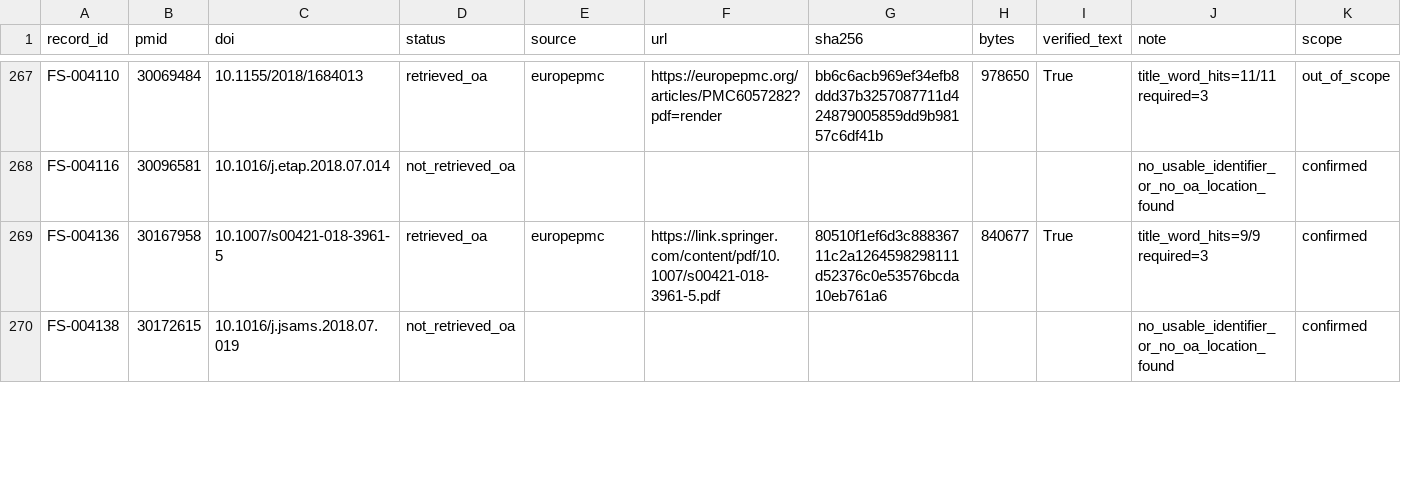
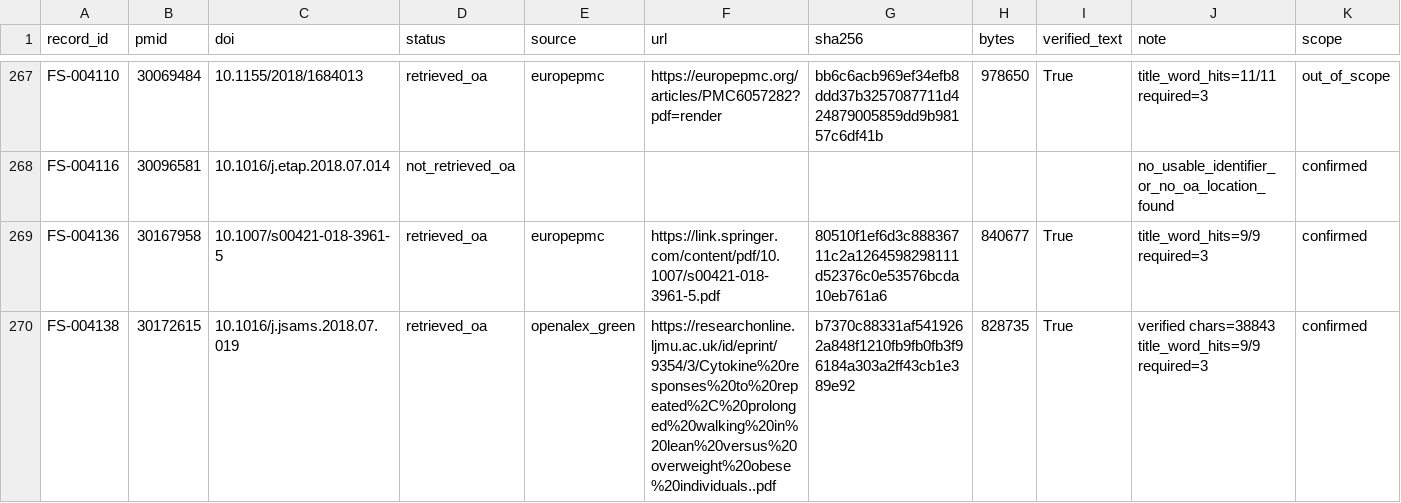
Before and after one commit to BrewSSS/open-window-precision-biomarkers-scoping-review, a CSV file: 04_screening/formal_2026-10-05_v0.9/fulltext/fulltext_fetch_manifest.csv, drawn as a sheet; only a part is shown, gaps mark what is left out; the diff covers the shown part only; the diff names each change by its address in the sheet, - before the commit and + after, or states it on an @@ line.

```diff
--- a/04_screening/formal_2026-10-05_v0.9/fulltext/fulltext_fetch_manifest.csv
+++ b/04_screening/formal_2026-10-05_v0.9/fulltext/fulltext_fetch_manifest.csv
-D270 (status): not_retrieved_oa
+D270 (status): retrieved_oa
-E270 (source): (empty)
+E270 (source): openalex_green
-F270 (url): (empty)
+F270 (url): https://researchonline.ljmu.ac.uk/id/eprint/9354/3/Cytokine%20responses%20to%20repeated%2C%20prolonged%20walking%20in%20lean%20versus%20overweight%20obese%20individuals..pdf
-G270 (sha256): (empty)
+G270 (sha256): b7370c88331af5419262a848f1210fb9fb0fb3f96184a303a2ff43cb1e389e92
-H270 (bytes): (empty)
+H270 (bytes): 828735
-I270 (verified_text): (empty)
+I270 (verified_text): True
-J270 (note): no_usable_identifier_or_no_oa_location_found
+J270 (note): verified chars=38843 title_word_hits=9/9 required=3
```
Also changed, not shown: 126 edited cells elsewhere in this file, 2 other files.
